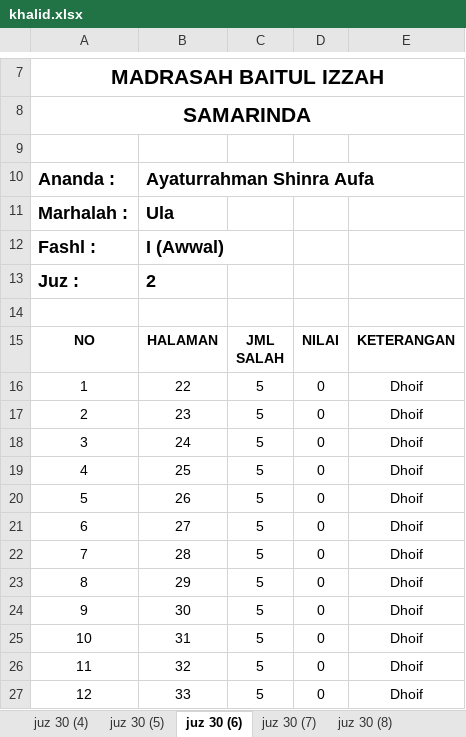
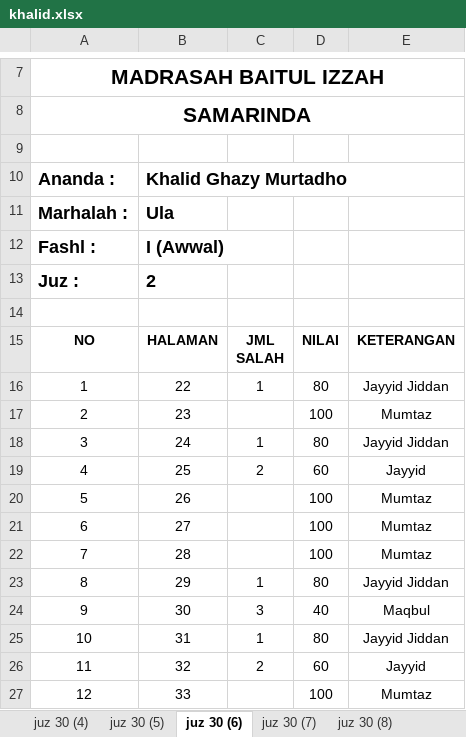
Before and after one commit to mzaini30/laptop, an Excel workbook: pesantren/perbaikan rapot/khalid.xlsx, sheet juz 30 (6), drawn as a sheet; only a part is shown, gaps mark what is left out; values as stored, in another font and other column widths than the file's, no borders; charts and pictures not drawn; the diff covers the shown part only; the diff names each change by its address in the sheet, - before the commit and + after, or states it on an @@ line.

```diff
--- a/pesantren/perbaikan rapot/khalid.xlsx (sheet juz 30 (6))
+++ b/pesantren/perbaikan rapot/khalid.xlsx (sheet juz 30 (6))
-B10: Ayaturrahman Shinra Aufa
+B10: Khalid Ghazy Murtadho
-C16: 5
+C16: 1
-D16: 0
+D16: 80
-E16: Dhoif
+E16: Jayyid Jiddan
-C17: 5
+C17: (empty)
-D17: 0
+D17: 100
-E17: Dhoif
+E17: Mumtaz
-C18: 5
+C18: 1
-D18: 0
+D18: 80
-E18: Dhoif
+E18: Jayyid Jiddan
-C19: 5
+C19: 2
-D19: 0
+D19: 60
-E19: Dhoif
+E19: Jayyid
-C20:C22: 5
+C20:C22: (empty)
-D20:D22: 0
+D20:D22: 100
-E20:E22: Dhoif
+E20:E22: Mumtaz
-C23: 5
+C23: 1
-D23: 0
+D23: 80
-E23: Dhoif
+E23: Jayyid Jiddan
-C24: 5
+C24: 3
-D24: 0
+D24: 40
-E24: Dhoif
+E24: Maqbul
-C25: 5
+C25: 1
-D25: 0
+D25: 80
-E25: Dhoif
+E25: Jayyid Jiddan
-C26: 5
+C26: 2
-D26: 0
+D26: 60
-E26: Dhoif
+E26: Jayyid
-C27: 5
+C27: (empty)
-D27: 0
+D27: 100
-E27: Dhoif
+E27: Mumtaz
```
Also changed, not shown: 26 edited cells elsewhere in this sheet, sheet juz 30 (7), sheet juz 30 (9), sheet juz 30 (4), sheet juz 30 (5), sheet juz 30 (8), other sheet tabs, formulas that keep their value, charts or pictures, 3 other files.
